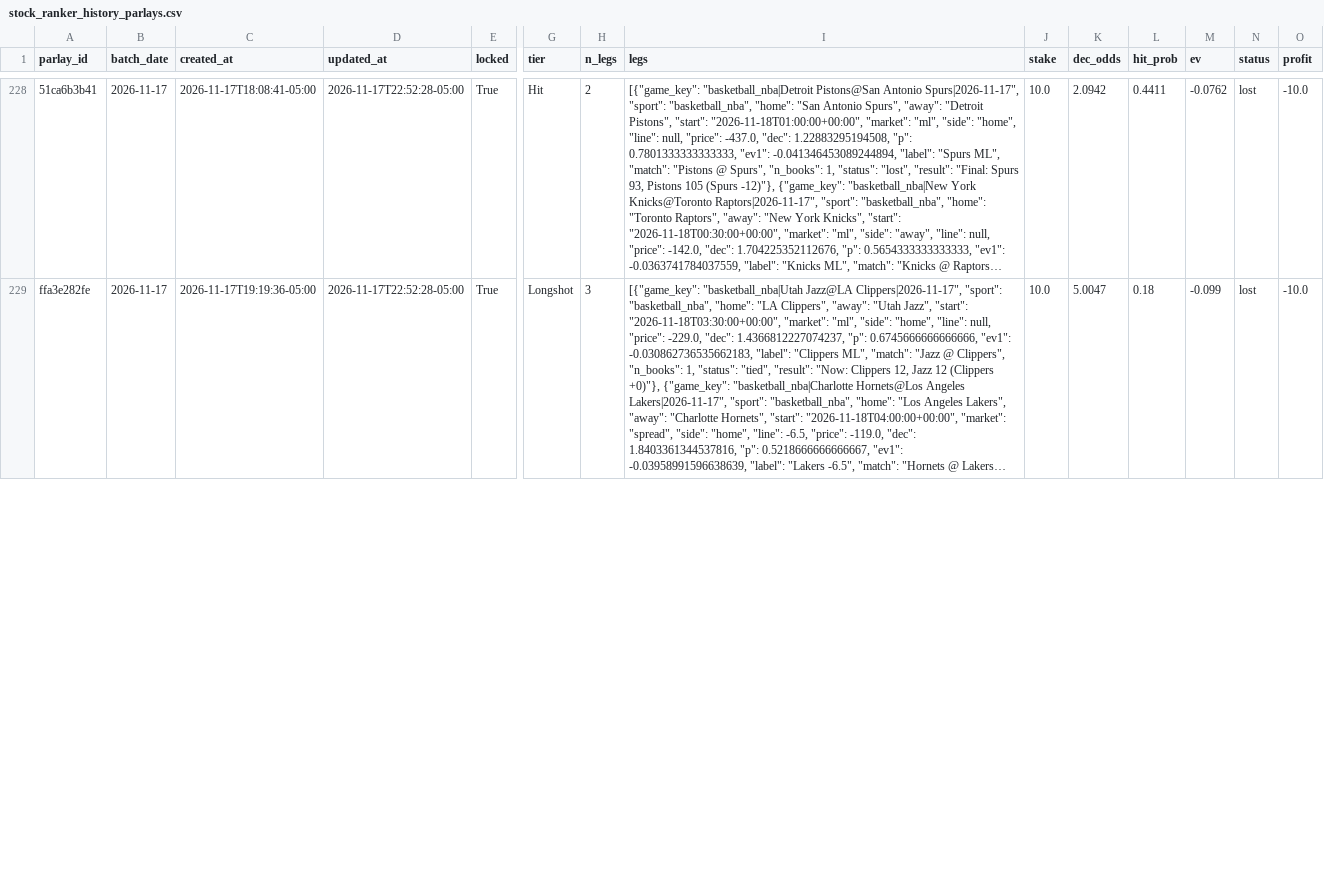
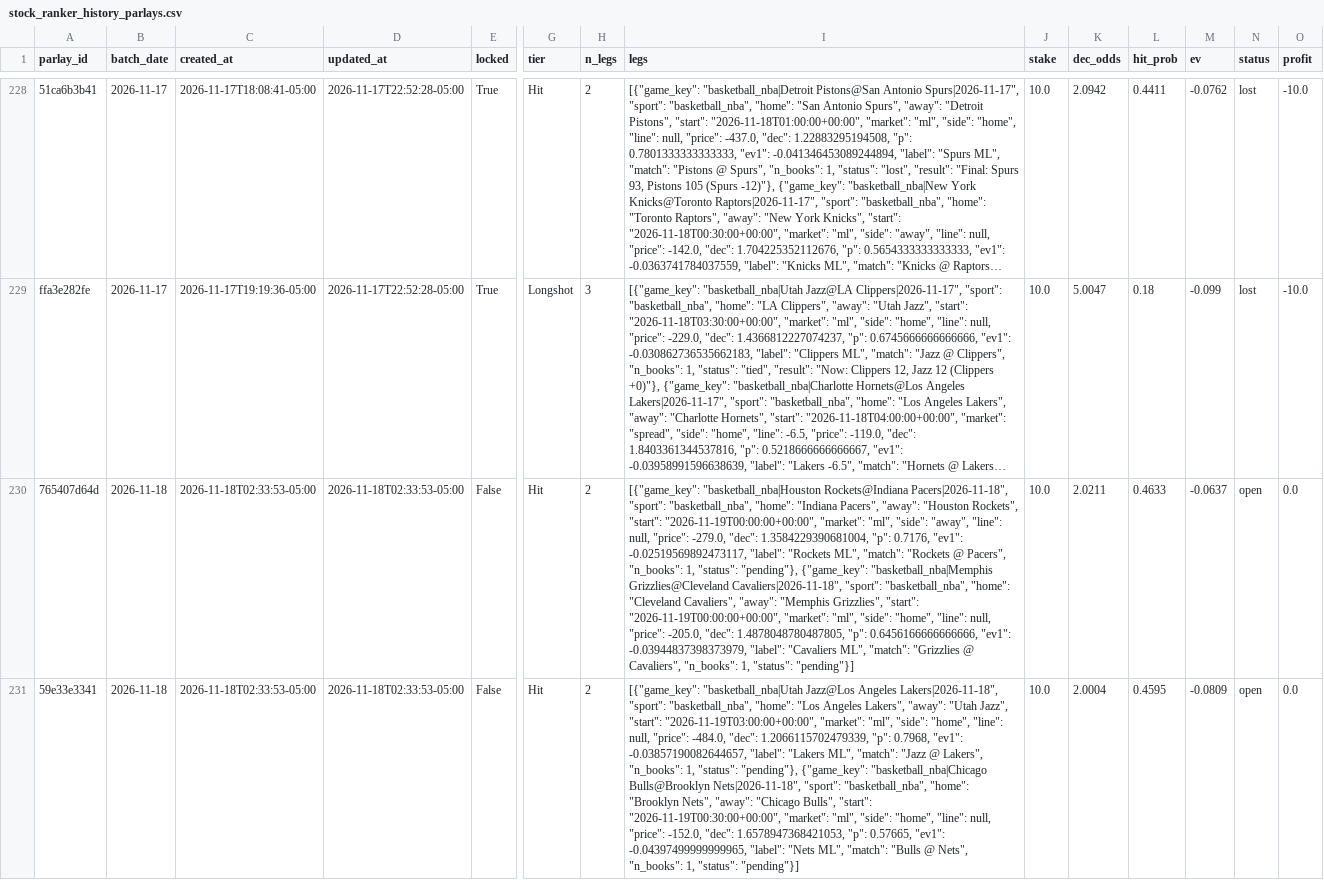
Before and after one commit to jasonmatt1112-coder/SRanker, a CSV file: data/stock_ranker_history_parlays.csv, drawn as a sheet; only a part is shown, gaps mark what is left out; long unchanged cells end in …; rows hold the shown columns only; the diff covers the shown part only; the diff names each change by its address in the sheet, - before the commit and + after, or states it on an @@ line.

Commit message:
Update parlays

```diff
--- a/data/stock_ranker_history_parlays.csv
+++ b/data/stock_ranker_history_parlays.csv
+row 230: 765407d64d | 2026-11-18 | 2026-11-18T02:33:53-05:00 | 2026-11-18T02:33:53-05:00 | False | Hit | 2 | [{"game_key": "basketball_nba|Houston Rockets@Indiana Pacers|2026-11-18", "sport": "basketball_nba", "home": "Indiana Pacers", "away": "Houston Rockets", "start": "2026-11-19T00:00:00+00:00", "market": "ml", "side": "away", "line": null, "price": -279.0, "dec": 1.3584229390681004, "p": 0.7176, "ev1": -0.02519569892473117, "label": "Rockets ML", "match": "Rockets @ Pacers", "n_books": 1, "status": "pending"}, {"game_key": "basketball_nba|Memphis Grizzlies@Cleveland Cavaliers|2026-11-18", "sport": "basketball_nba", "home": "Cleveland Cavaliers", "away": "Memphis Grizzlies", "start": "2026-11-19T00:00:00+00:00", "market": "ml", "side": "home", "line": null, "price": -205.0, "dec": 1.4878048780487805, "p": 0.6456166666666666, "ev1": -0.03944837398373979, "label": "Cavaliers ML", "match": "Grizzlies @ Cavaliers", "n_books": 1, "status": "pending"}] | 10.0 | 2.0211 | 0.4633 | -0.0637 | open | 0.0
+row 231: 59e33e3341 | 2026-11-18 | 2026-11-18T02:33:53-05:00 | 2026-11-18T02:33:53-05:00 | False | Hit | 2 | [{"game_key": "basketball_nba|Utah Jazz@Los Angeles Lakers|2026-11-18", "sport": "basketball_nba", "home": "Los Angeles Lakers", "away": "Utah Jazz", "start": "2026-11-19T03:00:00+00:00", "market": "ml", "side": "home", "line": null, "price": -484.0, "dec": 1.2066115702479339, "p": 0.7968, "ev1": -0.03857190082644657, "label": "Lakers ML", "match": "Jazz @ Lakers", "n_books": 1, "status": "pending"}, {"game_key": "basketball_nba|Chicago Bulls@Brooklyn Nets|2026-11-18", "sport": "basketball_nba", "home": "Brooklyn Nets", "away": "Chicago Bulls", "start": "2026-11-19T00:30:00+00:00", "market": "ml", "side": "home", "line": null, "price": -152.0, "dec": 1.6578947368421053, "p": 0.57665, "ev1": -0.04397499999999965, "label": "Nets ML", "match": "Bulls @ Nets", "n_books": 1, "status": "pending"}] | 10.0 | 2.0004 | 0.4595 | -0.0809 | open | 0.0
```
Also changed, not shown: 1 added row, 3 removed rows and 47 edited cells elsewhere in this file, 1 other file.
